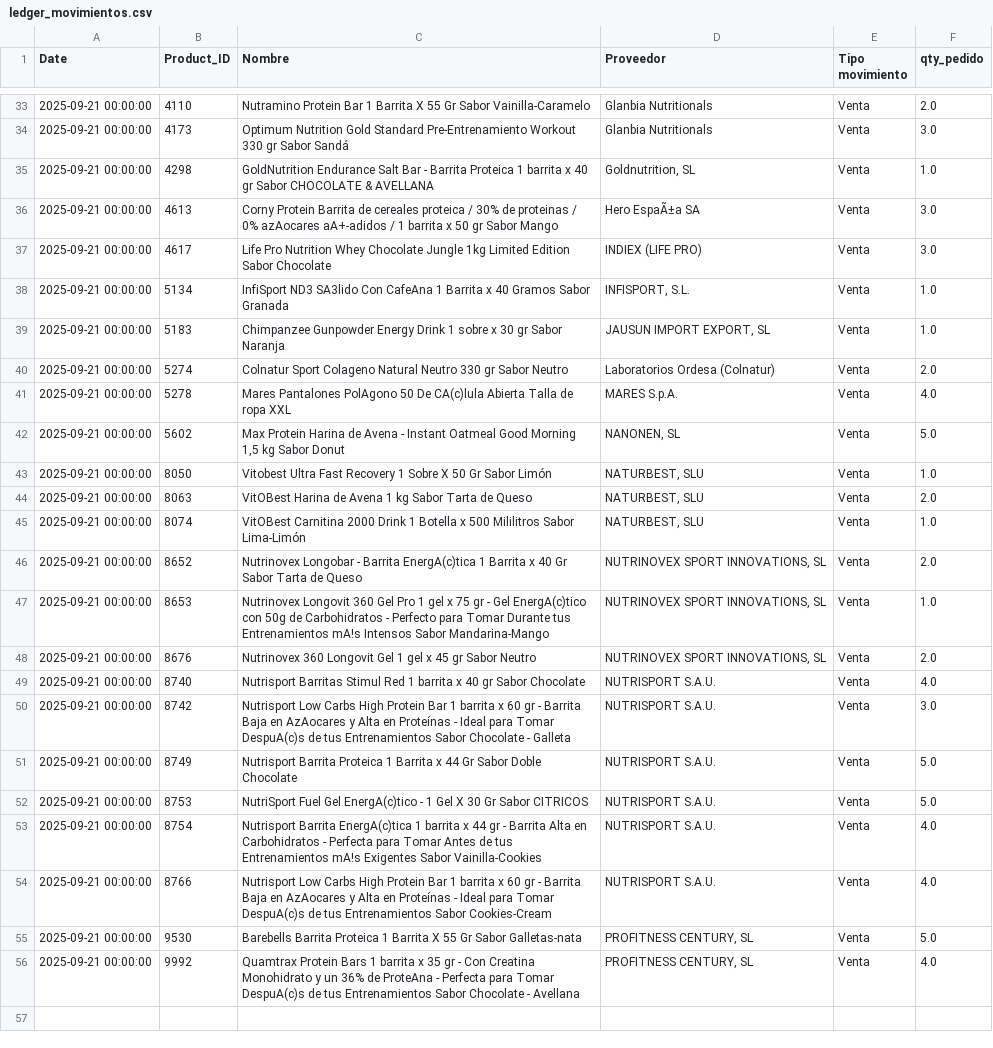
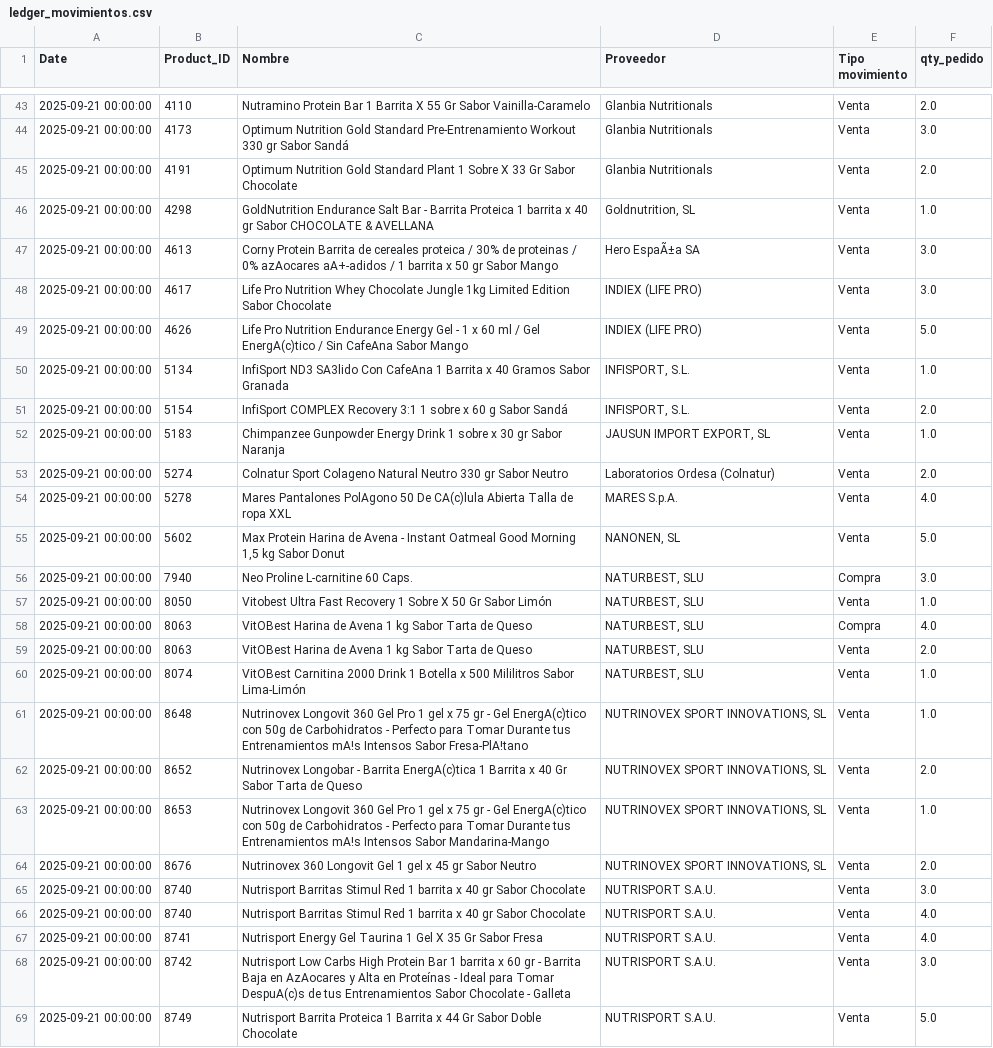
Before and after one commit to CrisRodFer/PFM2_Asistente_Compras_Inteligente, a CSV file: data/processed/fase10_stock/ledger_movimientos.csv, drawn as a sheet; only a part is shown, gaps mark what is left out; the shorter side is filled out with more unchanged rows; the diff covers the shown part only.

```diff
--- a/data/processed/fase10_stock/ledger_movimientos.csv
+++ b/data/processed/fase10_stock/ledger_movimientos.csv
@@ -34,2 +44,3 @@ Date,Product_ID,Nombre,Proveedor,Tipo movimiento,qty_pedido
 2025-09-21 00:00:00,4173,Optimum Nutrition Gold Standard Pre-Entrenamiento Workout 330 gr Sabor Sandá,Glanbia Nutritionals,Venta,3.0
+2025-09-21 00:00:00,4191,Optimum Nutrition Gold Standard Plant 1 Sobre X 33 Gr Sabor Chocolate,Glanbia Nutritionals,Venta,2.0
 2025-09-21 00:00:00,4298,GoldNutrition Endurance Salt Bar - Barrita Proteica 1 barrita x 40 gr Sabor CHOCOLATE & AVELLANA,"Goldnutrition, SL",Venta,1.0
@@ -37,3 +48,5 @@ Date,Product_ID,Nombre,Proveedor,Tipo movimiento,qty_pedido
 2025-09-21 00:00:00,4617,Life Pro Nutrition Whey Chocolate Jungle 1kg Limited Edition Sabor Chocolate,INDIEX (LIFE PRO),Venta,3.0
+2025-09-21 00:00:00,4626,Life Pro Nutrition Endurance Energy Gel - 1 x 60 ml / Gel EnergA(c)tico / Sin CafeAna Sabor Mango,INDIEX (LIFE PRO),Venta,5.0
 2025-09-21 00:00:00,5134,InfiSport ND3 SA3lido Con CafeAna 1 Barrita x 40 Gramos Sabor Granada,"INFISPORT, S.L.",Venta,1.0
+2025-09-21 00:00:00,5154,InfiSport COMPLEX Recovery 3:1 1 sobre x 60 g Sabor Sandá,"INFISPORT, S.L.",Venta,2.0
 2025-09-21 00:00:00,5183,Chimpanzee Gunpowder Energy Drink 1 sobre x 30 gr Sabor Naranja,"JAUSUN IMPORT EXPORT, SL",Venta,1.0
@@ -42,5 +55,8 @@ Date,Product_ID,Nombre,Proveedor,Tipo movimiento,qty_pedido
 2025-09-21 00:00:00,5602,"Max Protein Harina de Avena - Instant Oatmeal Good Morning 1,5 kg Sabor Donut","NANONEN, SL",Venta,5.0
+2025-09-21 00:00:00,7940,Neo Proline L-carnitine 60 Caps.,"NATURBEST, SLU",Compra,3.0
 2025-09-21 00:00:00,8050,Vitobest Ultra Fast Recovery 1 Sobre X 50 Gr Sabor Limón,"NATURBEST, SLU",Venta,1.0
+2025-09-21 00:00:00,8063,VitOBest Harina de Avena 1 kg Sabor Tarta de Queso,"NATURBEST, SLU",Compra,4.0
 2025-09-21 00:00:00,8063,VitOBest Harina de Avena 1 kg Sabor Tarta de Queso,"NATURBEST, SLU",Venta,2.0
 2025-09-21 00:00:00,8074,VitOBest Carnitina 2000 Drink 1 Botella x 500 Mililitros Sabor Lima-Limón,"NATURBEST, SLU",Venta,1.0
+2025-09-21 00:00:00,8648,Nutrinovex Longovit 360 Gel Pro 1 gel x 75 gr - Gel EnergA(c)tico con 50g de Carbohidratos - Perfecto para Tomar Durante tus Entrenamientos mA!s Intensos Sabor Fresa-PlA!tano,"NUTRINOVEX SPORT INNOVATIONS, SL",Venta,1.0
 2025-09-21 00:00:00,8652,Nutrinovex Longobar - Barrita EnergA(c)tica 1 Barrita x 40 Gr Sabor Tarta de Queso,"NUTRINOVEX SPORT INNOVATIONS, SL",Venta,2.0
@@ -48,3 +64,5 @@ Date,Product_ID,Nombre,Proveedor,Tipo movimiento,qty_pedido
 2025-09-21 00:00:00,8676,Nutrinovex 360 Longovit Gel 1 gel x 45 gr Sabor Neutro,"NUTRINOVEX SPORT INNOVATIONS, SL",Venta,2.0
+2025-09-21 00:00:00,8740,Nutrisport Barritas Stimul Red 1 barrita x 40 gr Sabor Chocolate,NUTRISPORT S.A.U.,Venta,3.0
 2025-09-21 00:00:00,8740,Nutrisport Barritas Stimul Red 1 barrita x 40 gr Sabor Chocolate,NUTRISPORT S.A.U.,Venta,4.0
+2025-09-21 00:00:00,8741,Nutrisport Energy Gel Taurina 1 Gel X 35 Gr Sabor Fresa,NUTRISPORT S.A.U.,Venta,4.0
 2025-09-21 00:00:00,8742,Nutrisport Low Carbs High Protein Bar 1 barrita x 60 gr - Barrita Baja en AzAocares y Alta en Proteínas -  Ideal para Tomar DespuA(c)s de tus Entrenamientos Sabor Chocolate - Galleta,NUTRISPORT S.A.U.,Venta,3.0
```
Also changed, not shown: 11 added rows and 4 edited cells elsewhere in this file, data/processed/fase10_stock/inventory_updated.csv, data/processed/fase10_stock/oc_en_curso.csv, 20 other files.
